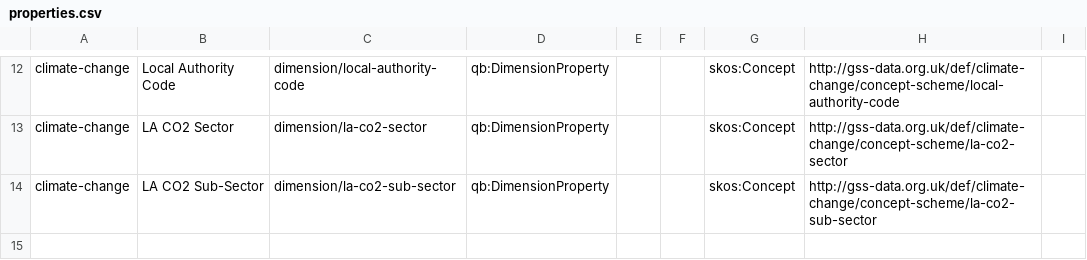
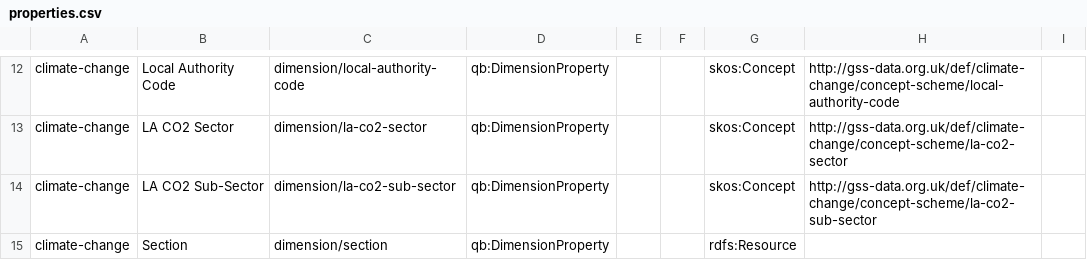
Before and after one commit to GSS-Cogs/family-climate-change, a CSV file: reference/properties.csv, drawn as a sheet; only a part is shown, gaps mark what is left out; the diff names each change by its address in the sheet, - before the commit and + after, or states it on an @@ line.

Commit message:
Section

```diff
--- a/reference/properties.csv
+++ b/reference/properties.csv
+row 15: climate-change | Section | dimension/section | qb:DimensionProperty |  |  | rdfs:Resource
```
